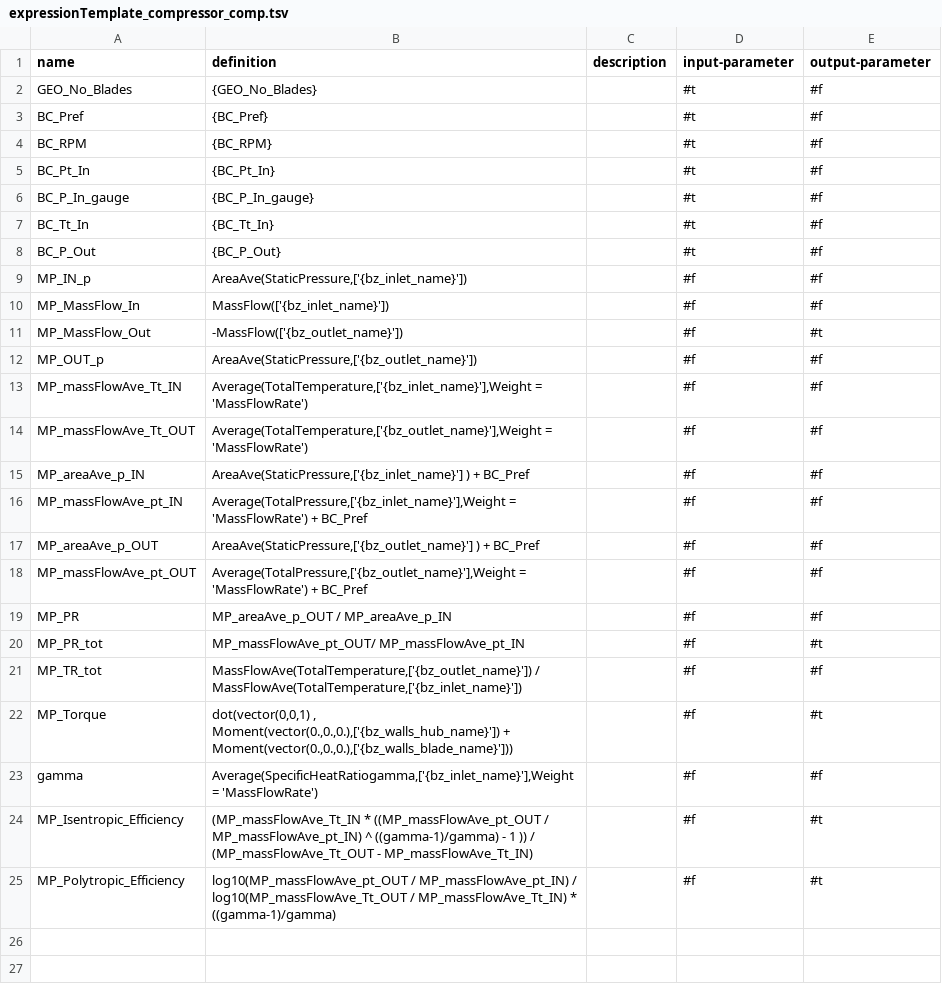
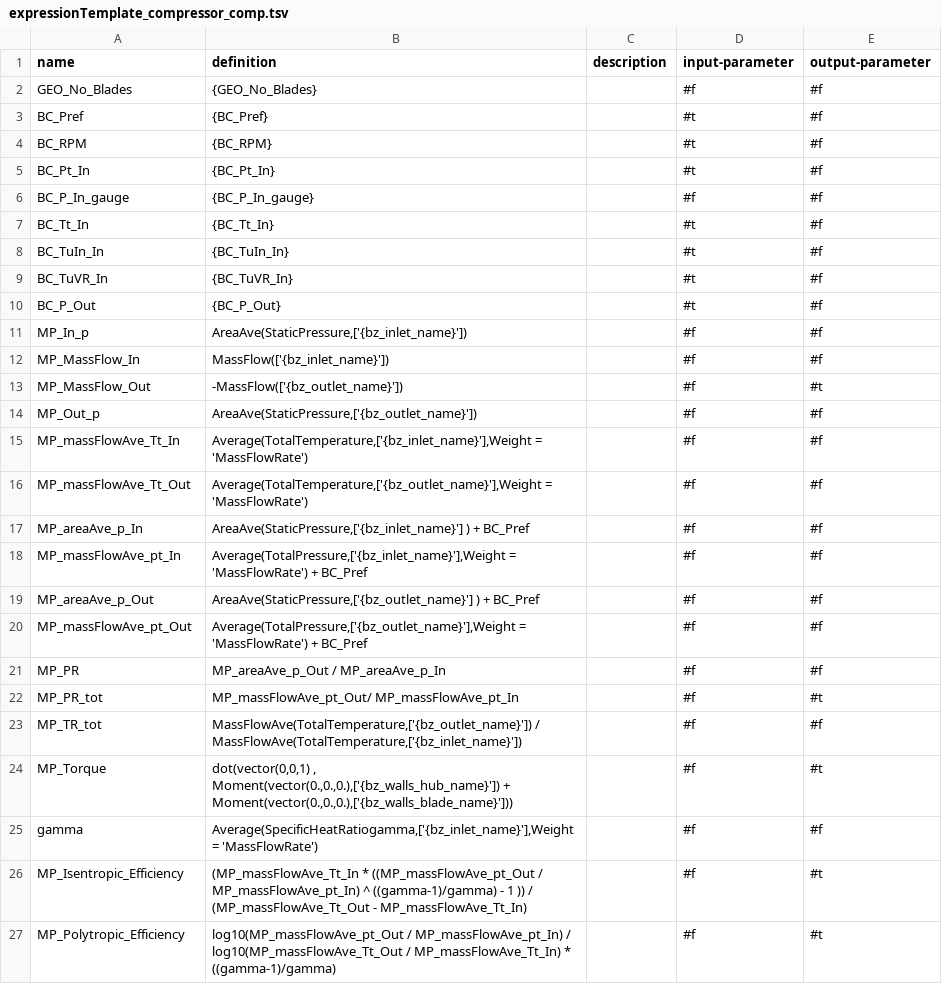
Before and after one commit to ansys/pyturbowizard, a TSV file: expressionTemplate_compressor_comp.tsv, drawn as a sheet.

Commit message:
Agantner dev (#7)
- support of general interfaces (e.g. tip clearance)
- support of mixing planes (rotor<->stator)
- update periodic definition: use of latest fluent method
- hybrid initialization set as default now
- setting all discretization schemes to second order -> not taking
fluent defaults as basis anymore
- and some bug fixes...

```diff
--- a/expressionTemplate_compressor_comp.tsv
+++ b/expressionTemplate_compressor_comp.tsv
@@ -1,3 +1,3 @@
 name	definition	description	input-parameter	output-parameter
-"GEO_No_Blades"	"{GEO_No_Blades}"	""	#t	#f
+"GEO_No_Blades"	"{GEO_No_Blades}"	""	#f	#f
 "BC_Pref"	"{BC_Pref}"	""	#t	#f
@@ -5,17 +5,19 @@ name	definition	description	input-parameter	output-parameter
 "BC_Pt_In"	"{BC_Pt_In}"	""	#t	#f
-"BC_P_In_gauge"	"{BC_P_In_gauge}"	""	#t	#f
+"BC_P_In_gauge"	"{BC_P_In_gauge}"	""	#f	#f
 "BC_Tt_In"	"{BC_Tt_In}"	""	#t	#f
+"BC_TuIn_In"	"{BC_TuIn_In}"	""	#t	#f
+"BC_TuVR_In"	"{BC_TuVR_In}"	""	#t	#f
 "BC_P_Out"	"{BC_P_Out}"	""	#t	#f
-"MP_IN_p"	"AreaAve(StaticPressure,['{bz_inlet_name}'])"	""	#f	#f
+"MP_In_p"	"AreaAve(StaticPressure,['{bz_inlet_name}'])"	""	#f	#f
 "MP_MassFlow_In"	"MassFlow(['{bz_inlet_name}'])"	""	#f	#f
 "MP_MassFlow_Out"	"-MassFlow(['{bz_outlet_name}'])"	""	#f	#t
-"MP_OUT_p"	"AreaAve(StaticPressure,['{bz_outlet_name}'])"	""	#f	#f
-"MP_massFlowAve_Tt_IN"	"Average(TotalTemperature,['{bz_inlet_name}'],Weight = 'MassFlowRate')"	""	#f	#f
-"MP_massFlowAve_Tt_OUT"	"Average(TotalTemperature,['{bz_outlet_name}'],Weight = 'MassFlowRate')"	""	#f	#f
-"MP_areaAve_p_IN"	"AreaAve(StaticPressure,['{bz_inlet_name}'] ) + BC_Pref"	""	#f	#f
-"MP_massFlowAve_pt_IN"	"Average(TotalPressure,['{bz_inlet_name}'],Weight = 'MassFlowRate') + BC_Pref"	""	#f	#f
-"MP_areaAve_p_OUT"	"AreaAve(StaticPressure,['{bz_outlet_name}'] ) + BC_Pref"	""	#f	#f
-"MP_massFlowAve_pt_OUT"	"Average(TotalPressure,['{bz_outlet_name}'],Weight = 'MassFlowRate') + BC_Pref"	""	#f	#f
-"MP_PR"	"MP_areaAve_p_OUT / MP_areaAve_p_IN"	""	#f	#f
-"MP_PR_tot"	"MP_massFlowAve_pt_OUT/ MP_massFlowAve_pt_IN"	""	#f	#t
+"MP_Out_p"	"AreaAve(StaticPressure,['{bz_outlet_name}'])"	""	#f	#f
+"MP_massFlowAve_Tt_In"	"Average(TotalTemperature,['{bz_inlet_name}'],Weight = 'MassFlowRate')"	""	#f	#f
+"MP_massFlowAve_Tt_Out"	"Average(TotalTemperature,['{bz_outlet_name}'],Weight = 'MassFlowRate')"	""	#f	#f
+"MP_areaAve_p_In"	"AreaAve(StaticPressure,['{bz_inlet_name}'] ) + BC_Pref"	""	#f	#f
+"MP_massFlowAve_pt_In"	"Average(TotalPressure,['{bz_inlet_name}'],Weight = 'MassFlowRate') + BC_Pref"	""	#f	#f
+"MP_areaAve_p_Out"	"AreaAve(StaticPressure,['{bz_outlet_name}'] ) + BC_Pref"	""	#f	#f
+"MP_massFlowAve_pt_Out"	"Average(TotalPressure,['{bz_outlet_name}'],Weight = 'MassFlowRate') + BC_Pref"	""	#f	#f
+"MP_PR"	"MP_areaAve_p_Out / MP_areaAve_p_In"	""	#f	#f
+"MP_PR_tot"	"MP_massFlowAve_pt_Out/ MP_massFlowAve_pt_In"	""	#f	#t
 "MP_TR_tot"	"MassFlowAve(TotalTemperature,['{bz_outlet_name}']) / MassFlowAve(TotalTemperature,['{bz_inlet_name}'])"	""	#f	#f
@@ -23,3 +25,3 @@ name	definition	description	input-parameter	output-parameter
 "gamma"	"Average(SpecificHeatRatiogamma,['{bz_inlet_name}'],Weight = 'MassFlowRate')"	""	#f	#f
-"MP_Isentropic_Efficiency"	"(MP_massFlowAve_Tt_IN * ((MP_massFlowAve_pt_OUT / MP_massFlowAve_pt_IN) ^ ((gamma-1)/gamma) - 1 )) / (MP_massFlowAve_Tt_OUT - MP_massFlowAve_Tt_IN)"	""	#f	#t
-"MP_Polytropic_Efficiency"	"log10(MP_massFlowAve_pt_OUT / MP_massFlowAve_pt_IN) / log10(MP_massFlowAve_Tt_OUT / MP_massFlowAve_Tt_IN) * ((gamma-1)/gamma)"	""	#f	#t
+"MP_Isentropic_Efficiency"	"(MP_massFlowAve_Tt_In * ((MP_massFlowAve_pt_Out / MP_massFlowAve_pt_In) ^ ((gamma-1)/gamma) - 1 )) / (MP_massFlowAve_Tt_Out - MP_massFlowAve_Tt_In)"	""	#f	#t
+"MP_Polytropic_Efficiency"	"log10(MP_massFlowAve_pt_Out / MP_massFlowAve_pt_In) / log10(MP_massFlowAve_Tt_Out / MP_massFlowAve_Tt_In) * ((gamma-1)/gamma)"	""	#f	#t
```
Also changed, not shown: expressionTemplate_turbine_comp.tsv, 8 other files.
